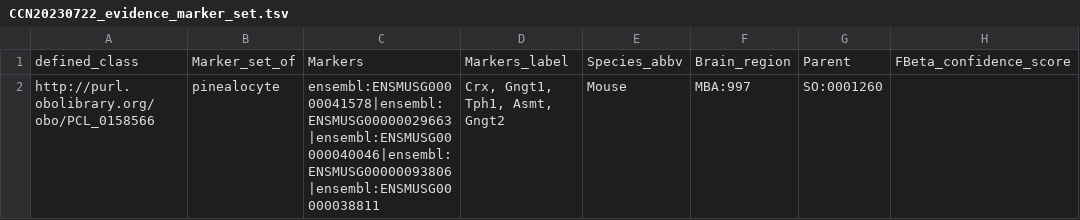
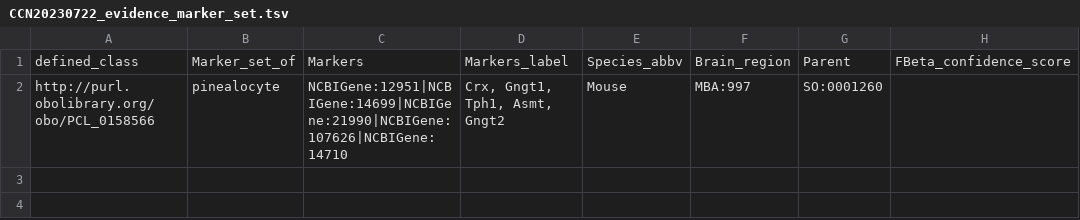
Before and after one commit to Cellular-Semantics/whole_mouse_brain_ontology, a TSV file: src/patterns/data/default/CCN20230722_evidence_marker_set.tsv, drawn as a sheet; only a part is shown; the diff names each change by its address in the sheet, - before the commit and + after, or states it on an @@ line.

```diff
--- a/src/patterns/data/default/CCN20230722_evidence_marker_set.tsv
+++ b/src/patterns/data/default/CCN20230722_evidence_marker_set.tsv
-C2: ensembl:ENSMUSG00000041578|ensembl:ENSMUSG00000029663|ensembl:ENSMUSG00000040046|ensembl:ENSMUSG00000093806|ensembl:ENSMUSG00000038811
+C2: NCBIGene:12951|NCBIGene:14699|NCBIGene:21990|NCBIGene:107626|NCBIGene:14710
```
Also changed, not shown: 8 other files.
